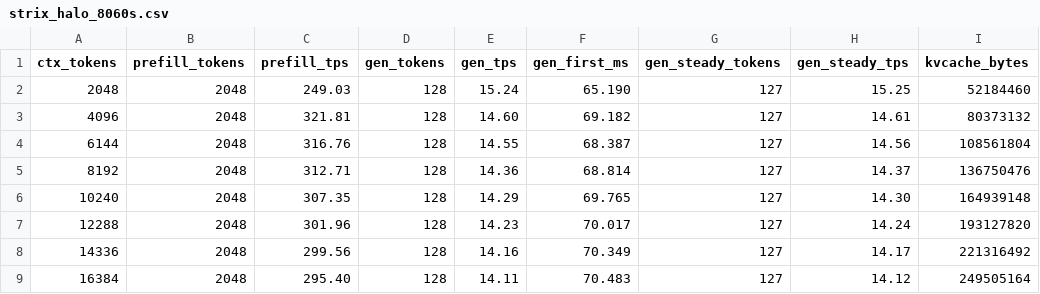
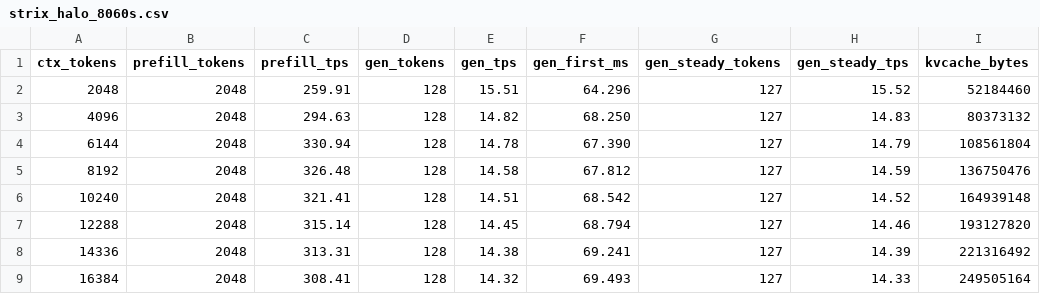
Before and after one commit to francescobozzo/ds4, a CSV file: speed-bench/strix_halo_8060s.csv, drawn as a sheet; only a part is shown; the diff covers the shown part only.

Commit message:
bench: refresh Strix Halo release results

```diff
--- a/speed-bench/strix_halo_8060s.csv
+++ b/speed-bench/strix_halo_8060s.csv
@@ -1,9 +1,9 @@
 ctx_tokens,prefill_tokens,prefill_tps,gen_tokens,gen_tps,gen_first_ms,gen_steady_tokens,gen_steady_tps,kvcache_bytes
-2048,2048,249.03,128,15.24,65.190,127,15.25,52184460
-4096,2048,321.81,128,14.60,69.182,127,14.61,80373132
-6144,2048,316.76,128,14.55,68.387,127,14.56,108561804
-8192,2048,312.71,128,14.36,68.814,127,14.37,136750476
-10240,2048,307.35,128,14.29,69.765,127,14.30,164939148
-12288,2048,301.96,128,14.23,70.017,127,14.24,193127820
-14336,2048,299.56,128,14.16,70.349,127,14.17,221316492
-16384,2048,295.40,128,14.11,70.483,127,14.12,249505164
+2048,2048,259.91,128,15.51,64.296,127,15.52,52184460
+4096,2048,294.63,128,14.82,68.250,127,14.83,80373132
+6144,2048,330.94,128,14.78,67.390,127,14.79,108561804
+8192,2048,326.48,128,14.58,67.812,127,14.59,136750476
+10240,2048,321.41,128,14.51,68.542,127,14.52,164939148
+12288,2048,315.14,128,14.45,68.794,127,14.46,193127820
+14336,2048,313.31,128,14.38,69.241,127,14.39,221316492
+16384,2048,308.41,128,14.32,69.493,127,14.33,249505164
```
Also changed, not shown: 96 edited cells elsewhere in this file.
